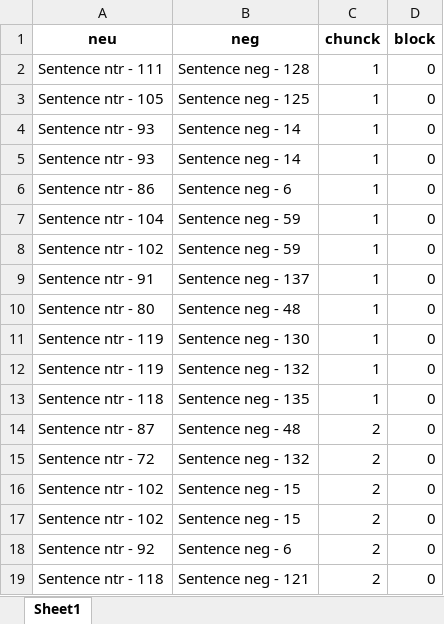
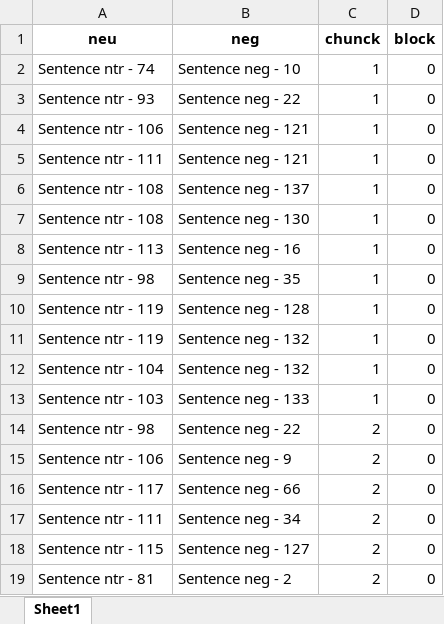
Before and after one commit to TomerOz/stp-project, an Excel workbook: Debug Output/debug_trials_dichotic_session_dichotic_phase.xlsx, sheet Sheet1, drawn as a sheet; only a part is shown; values as stored, in another font and other column widths than the file's, no borders; removed rows and columns are numbered as before the commit, all else as after; the diff covers the shown part only; the diff names each change by its address in the sheet, - before the commit and + after, or states it on an @@ line.

```diff
--- a/Debug Output/debug_trials_dichotic_session_dichotic_phase.xlsx (sheet Sheet1)
+++ b/Debug Output/debug_trials_dichotic_session_dichotic_phase.xlsx (sheet Sheet1)
-A2 (neu): Sentence ntr - 111
+A2 (neu): Sentence ntr - 74
-B2 (neg): Sentence neg - 128
+B2 (neg): Sentence neg - 10
-row 3: Sentence ntr - 105 | Sentence neg - 125 | 1 | 0
-B3 (neg): Sentence neg - 14
+B3 (neg): Sentence neg - 22
-A4 (neu): Sentence ntr - 93
+A4 (neu): Sentence ntr - 106
-B4 (neg): Sentence neg - 14
+B4 (neg): Sentence neg - 121
-A5 (neu): Sentence ntr - 86
+A5 (neu): Sentence ntr - 111
-B5 (neg): Sentence neg - 6
+B5 (neg): Sentence neg - 121
-A6 (neu): Sentence ntr - 104
+A6 (neu): Sentence ntr - 108
-B6 (neg): Sentence neg - 59
+B6 (neg): Sentence neg - 137
-A7 (neu): Sentence ntr - 102
+A7 (neu): Sentence ntr - 108
-B7 (neg): Sentence neg - 59
+B7 (neg): Sentence neg - 130
-A8 (neu): Sentence ntr - 91
+A8 (neu): Sentence ntr - 113
-B8 (neg): Sentence neg - 137
+B8 (neg): Sentence neg - 16
-A9 (neu): Sentence ntr - 80
+A9 (neu): Sentence ntr - 98
-B9 (neg): Sentence neg - 48
+B9 (neg): Sentence neg - 35
-B10 (neg): Sentence neg - 130
+B10 (neg): Sentence neg - 128
-A12 (neu): Sentence ntr - 118
+A12 (neu): Sentence ntr - 104
-B12 (neg): Sentence neg - 135
+B12 (neg): Sentence neg - 132
+row 13: Sentence ntr - 103 | Sentence neg - 133 | 1 | 0
-A14 (neu): Sentence ntr - 87
+A14 (neu): Sentence ntr - 98
-B14 (neg): Sentence neg - 48
+B14 (neg): Sentence neg - 22
-A15 (neu): Sentence ntr - 72
+A15 (neu): Sentence ntr - 106
-B15 (neg): Sentence neg - 132
+B15 (neg): Sentence neg - 9
-A16 (neu): Sentence ntr - 102
+A16 (neu): Sentence ntr - 117
-B16 (neg): Sentence neg - 15
+B16 (neg): Sentence neg - 66
-A17 (neu): Sentence ntr - 102
+A17 (neu): Sentence ntr - 111
-B17 (neg): Sentence neg - 15
+B17 (neg): Sentence neg - 34
-A18 (neu): Sentence ntr - 92
+A18 (neu): Sentence ntr - 115
-B18 (neg): Sentence neg - 6
+B18 (neg): Sentence neg - 127
-A19 (neu): Sentence ntr - 118
+A19 (neu): Sentence ntr - 81
-B19 (neg): Sentence neg - 121
+B19 (neg): Sentence neg - 2
```
Also changed, not shown: other rows of this sheet, Debug Output/dubg_trials.xlsx, Project/Tasks Details.xlsx, 13 other files.
